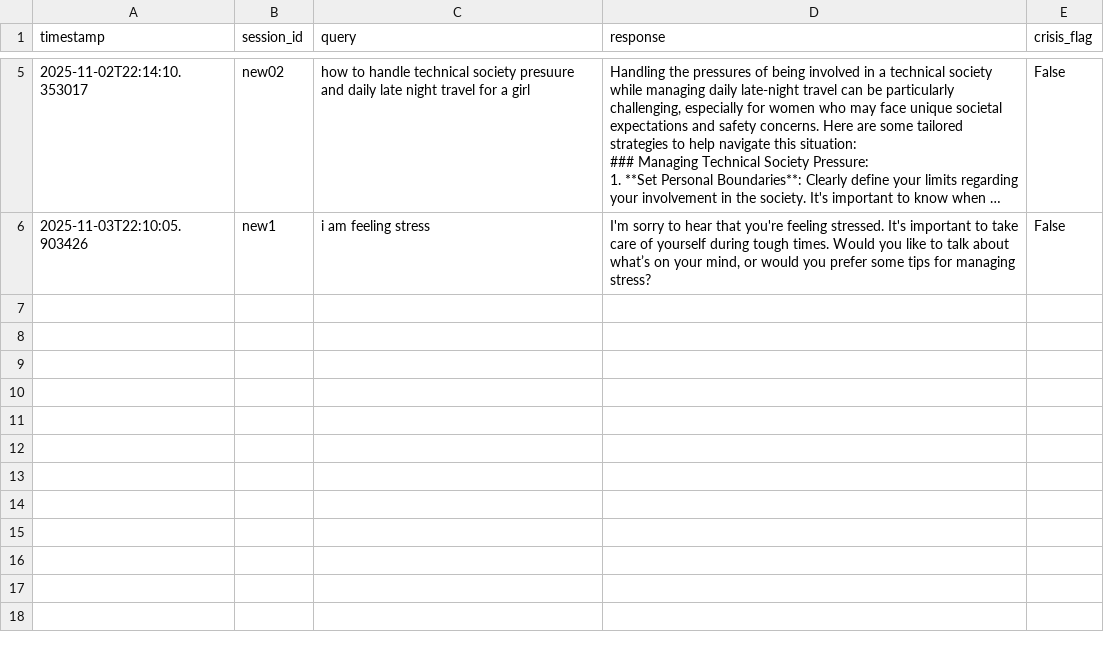
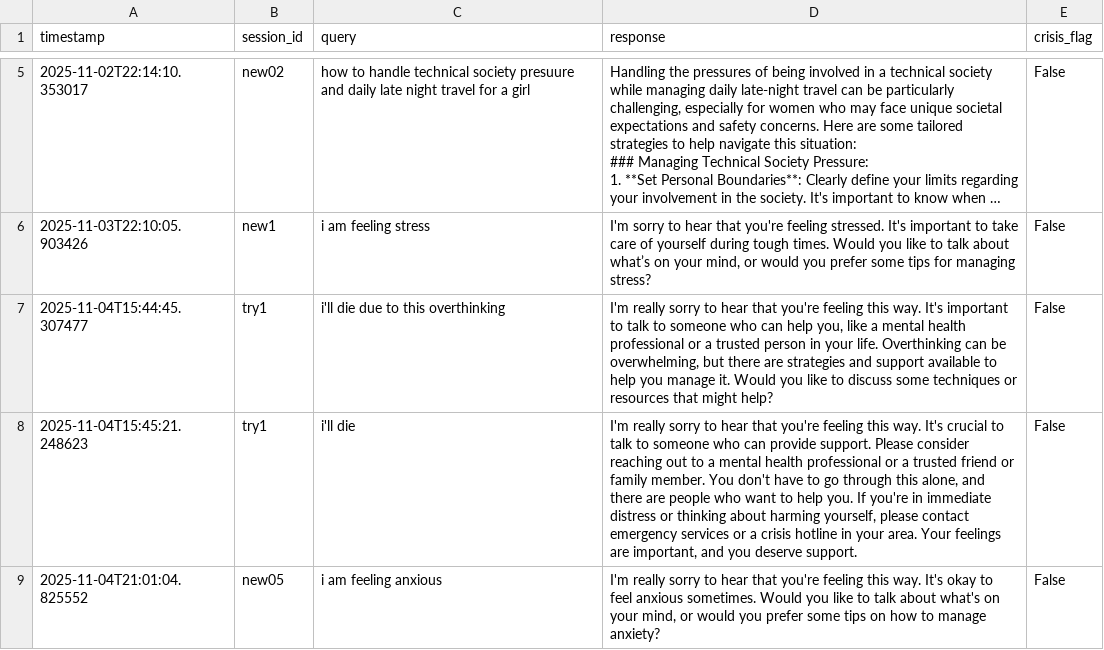
Before and after one commit to somya-ctrl/task_team5, a CSV file: Mindbot/chat_log.csv, drawn as a sheet; only a part is shown, gaps mark what is left out; long unchanged cells end in …; the diff covers the shown part only; the diff names each change by its address in the sheet, - before the commit and + after, or states it on an @@ line.

```diff
--- a/Mindbot/chat_log.csv
+++ b/Mindbot/chat_log.csv
+row 7: 2025-11-04T15:44:45.307477 | try1 | i'll die due to this overthinking | I'm really sorry to hear that you're feeling this way. It's important to talk to someone who can help you, like a mental health professional or a trusted person in your life. Overthinking can be overwhelming, but there are strategies and support available to help you manage it. Would you like to discuss some techniques or resources that might help? | False
+row 8: 2025-11-04T15:45:21.248623 | try1 | i'll die | I'm really sorry to hear that you're feeling this way. It's crucial to talk to someone who can provide support. Please consider reaching out to a mental health professional or a trusted friend or family member. You don't have to go through this alone, and there are people who want to help you. If you're in immediate distress or thinking about harming yourself, please contact emergency services or a crisis hotline in your area. Your feelings are important, and you deserve support. | False
+row 9: 2025-11-04T21:01:04.825552 | new05 | i am feeling anxious | I'm really sorry to hear that you're feeling this way. It's okay to feel anxious sometimes. Would you like to talk about what's on your mind, or would you prefer some tips on how to manage anxiety? | False
```
Also changed, not shown: 2 added rows elsewhere in this file, 8 other files.
